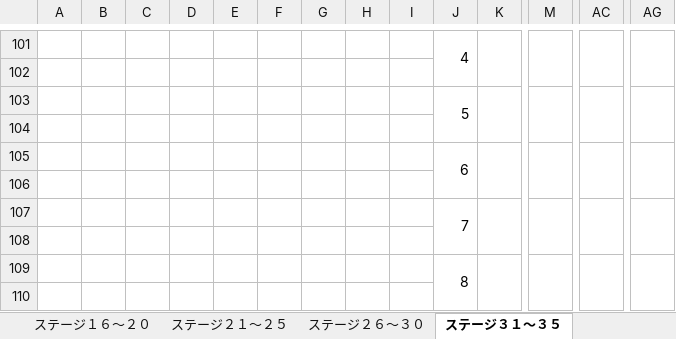
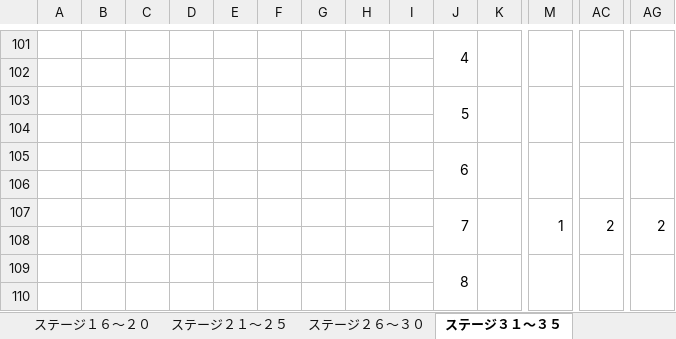
Before and after one commit to ktgitfrog333/Japan_Game_Award_2022, an Excel workbook: 仕様書/コネクトシティ_仕様書_ステージ.xlsx, sheet ステージ３１～３５, drawn as a sheet; only a part is shown, gaps mark what is left out; values as stored, in another font and other column widths than the file's, no cell formats; charts and pictures not drawn; removed rows and columns are numbered as before the commit, all else as after; rows hold the shown columns only; the diff covers the shown part only; the diff names each change by its address in the sheet, - before the commit and + after, or states it on an @@ line.

Commit message:
▼ステージ.xlsx
ステージ３１～３５：ステージ３３～３５を作成

```diff
--- a/仕様書/コネクトシティ_仕様書_ステージ.xlsx (sheet ステージ３１～３５)
+++ b/仕様書/コネクトシティ_仕様書_ステージ.xlsx (sheet ステージ３１～３５)
-row 107:  |  |  |  |  |  |  |  |  | 7
+row 107:  |  |  |  |  |  |  |  |  | 7 |  | 1 | 2 | 2
```
Also changed, not shown: 12 added rows, 12 removed rows and 9 edited cells elsewhere in this sheet, sheet トップページ, cell formats.
